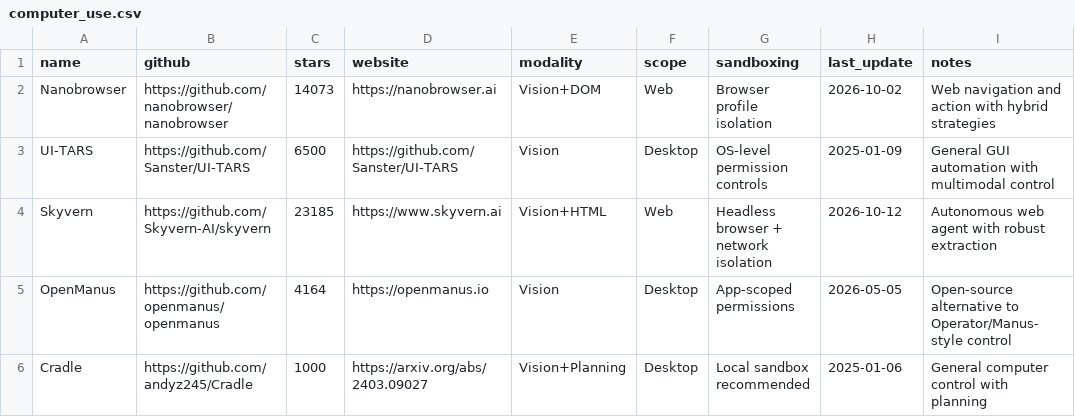
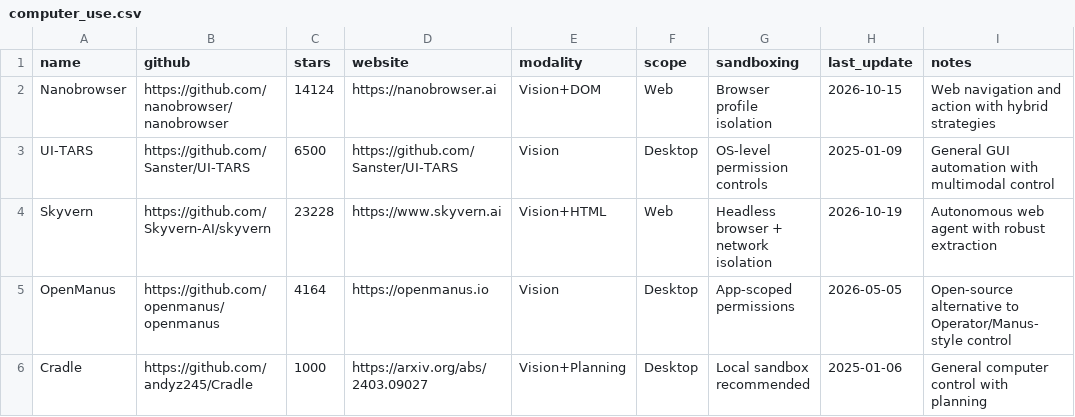
Before and after one commit to buntys2010/awesome-ai-agents, a CSV file: data/computer_use.csv, drawn as a sheet.

```diff
--- a/data/computer_use.csv
+++ b/data/computer_use.csv
@@ -1,5 +1,5 @@
 name,github,stars,website,modality,scope,sandboxing,last_update,notes
-Nanobrowser,https://github.com/nanobrowser/nanobrowser,14073,https://nanobrowser.ai,Vision+DOM,Web,Browser profile isolation,2026-10-02,Web navigation and action with hybrid strategies
+Nanobrowser,https://github.com/nanobrowser/nanobrowser,14124,https://nanobrowser.ai,Vision+DOM,Web,Browser profile isolation,2026-10-15,Web navigation and action with hybrid strategies
 UI-TARS,https://github.com/Sanster/UI-TARS,6500,https://github.com/Sanster/UI-TARS,Vision,Desktop,OS-level permission controls,2025-01-09,General GUI automation with multimodal control
-Skyvern,https://github.com/Skyvern-AI/skyvern,23185,https://www.skyvern.ai,Vision+HTML,Web,Headless browser + network isolation,2026-10-12,Autonomous web agent with robust extraction
+Skyvern,https://github.com/Skyvern-AI/skyvern,23228,https://www.skyvern.ai,Vision+HTML,Web,Headless browser + network isolation,2026-10-19,Autonomous web agent with robust extraction
 OpenManus,https://github.com/openmanus/openmanus,4164,https://openmanus.io,Vision,Desktop,App-scoped permissions,2026-05-05,Open-source alternative to Operator/Manus-style control
```
Also changed, not shown: data/frameworks.csv.
